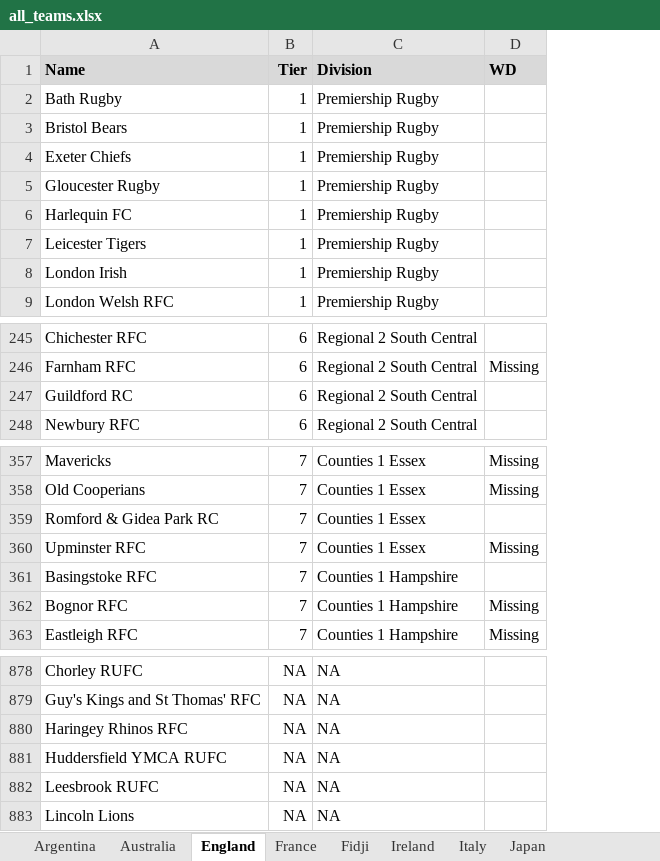
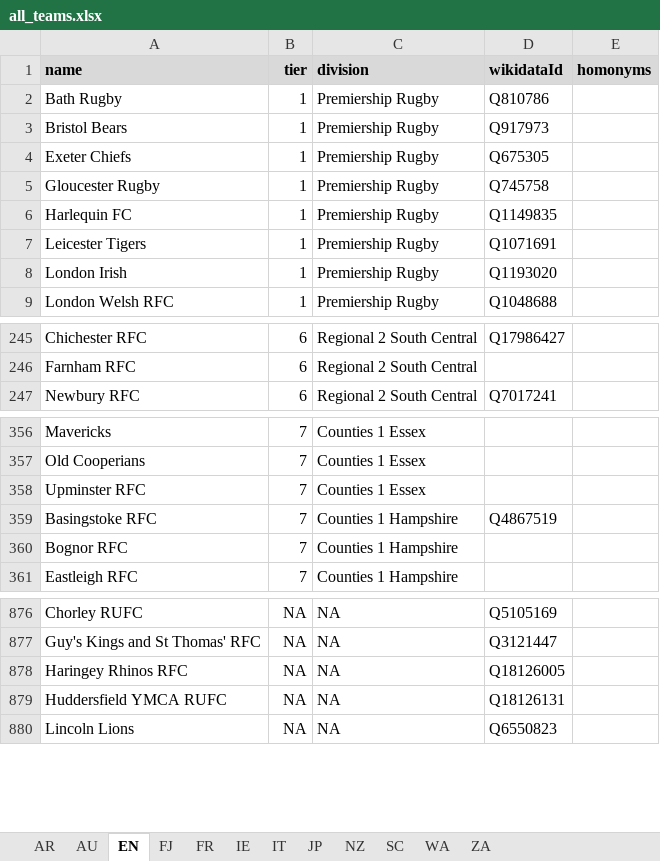
Before and after one commit to CompNet/RugbyScope, an Excel workbook: data/references/all_teams.xlsx, sheet EN, drawn as a sheet; only a part is shown, gaps mark what is left out; values as stored, in another font and other column widths than the file's, no borders; removed rows and columns are numbered as before the commit, all else as after; the diff names each change by its address in the sheet, - before the commit and + after, or states it on an @@ line.

```diff
--- a/data/references/all_teams.xlsx (sheet EN)
+++ b/data/references/all_teams.xlsx (sheet EN)
-sheet tab: Argentina
+sheet tab: AR
-sheet tab: Australia
+sheet tab: AU
-sheet tab: England
+sheet tab: EN
-sheet tab: France
+sheet tab: FR
-sheet tab: Fidji
+sheet tab: FJ
-sheet tab: Ireland
+sheet tab: IE
-sheet tab: Italy
+sheet tab: IT
-sheet tab: Japan
+sheet tab: JP
@@ sheet tab order changed: AR | AU | EN | FJ | FR | IE | IT | JP | NZ | SC | WA | ZA @@
-column D, row 246: Missing; rows 357-358: Missing | Missing; rows 360-363: Missing |  | Missing | Missing
+column D, rows 2-9: Q810786 | Q917973 | Q675305 | Q745758 | Q1149835 | Q1071691 | Q1193020 | Q1048688; rows 245-247: Q17986427 |  | Q7017241; row 359: Q4867519; rows 876-880: Q5105169 | Q3121447 | Q18126005 | Q18126131 | Q6550823
+column E, empty
-row 1: Name | Tier | Division | WD
+row 1: name | tier | division | wikidataId | homonyms
-row 247: Guildford RC | 6 | Regional 2 South Central
-row 359: Romford & Gidea Park RC | 7 | Counties 1 Essex
-row 882: Leesbrook RUFC | NA | NA
```
Also changed, not shown: sheet FR, sheet AR, sheet NZ, sheet WA, sheet SC, sheet AU, 5 more sheets, other sheet tabs, 13 other files.
